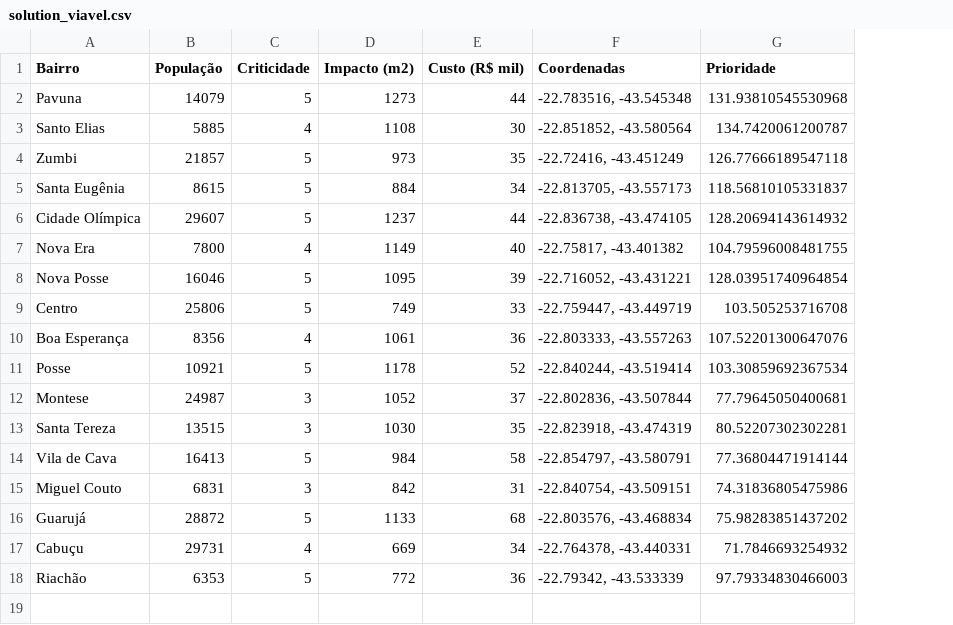
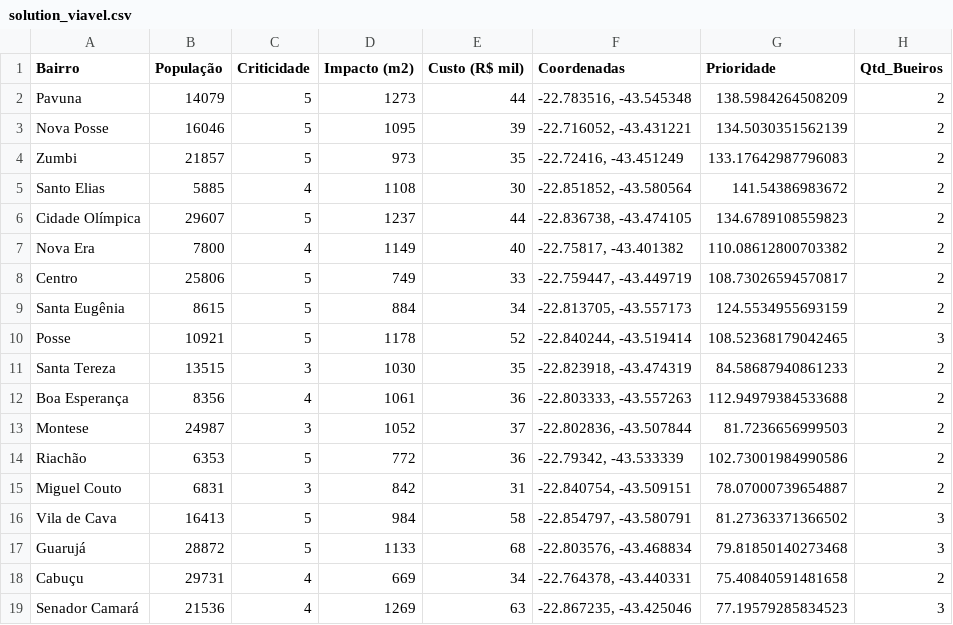
Before and after one commit to GuilhermeMacedo01/Heuristic-Construct-For-Mapping-Floads, a CSV file: solution_viavel.csv, drawn as a sheet; removed rows and columns are numbered as before the commit, all else as after; the diff names each change by its address in the sheet, - before the commit and + after, or states it on an @@ line.

```diff
--- a/solution_viavel.csv
+++ b/solution_viavel.csv
+column H (Qtd_Bueiros), row 2: 2; row 4: 2; rows 6-8: all 2; rows 10-11: 3 | 2; row 15: 2; rows 17-18: 3 | 2
-G2 (Prioridade): 131.93810545530968
+G2 (Prioridade): 138.5984264508209
-row 3: Santo Elias | 5885 | 4 | 1108 | 30 | -22.851852, -43.580564 | 134.7420061200787
+row 3: Nova Posse | 16046 | 5 | 1095 | 39 | -22.716052, -43.431221 | 134.5030351562139 | 2
-G4 (Prioridade): 126.77666189547118
+G4 (Prioridade): 133.17642987796083
-row 5: Santa Eugênia | 8615 | 5 | 884 | 34 | -22.813705, -43.557173 | 118.56810105331837
+row 5: Santo Elias | 5885 | 4 | 1108 | 30 | -22.851852, -43.580564 | 141.54386983672 | 2
-G6 (Prioridade): 128.20694143614932
+G6 (Prioridade): 134.6789108559823
-G7 (Prioridade): 104.79596008481755
+G7 (Prioridade): 110.08612800703382
-row 8: Nova Posse | 16046 | 5 | 1095 | 39 | -22.716052, -43.431221 | 128.03951740964854
-G8 (Prioridade): 103.505253716708
+G8 (Prioridade): 108.73026594570817
-row 10: Boa Esperança | 8356 | 4 | 1061 | 36 | -22.803333, -43.557263 | 107.52201300647076
+row 9: Santa Eugênia | 8615 | 5 | 884 | 34 | -22.813705, -43.557173 | 124.5534955693159 | 2
-G10 (Prioridade): 103.30859692367534
+G10 (Prioridade): 108.52368179042465
-row 12: Montese | 24987 | 3 | 1052 | 37 | -22.802836, -43.507844 | 77.79645050400681
-G11 (Prioridade): 80.52207302302281
+G11 (Prioridade): 84.58687940861233
-row 14: Vila de Cava | 16413 | 5 | 984 | 58 | -22.854797, -43.580791 | 77.36804471914144
+row 12: Boa Esperança | 8356 | 4 | 1061 | 36 | -22.803333, -43.557263 | 112.94979384533688 | 2
+row 13: Montese | 24987 | 3 | 1052 | 37 | -22.802836, -43.507844 | 81.7236656999503 | 2
+row 14: Riachão | 6353 | 5 | 772 | 36 | -22.79342, -43.533339 | 102.73001984990586 | 2
-G15 (Prioridade): 74.31836805475986
+G15 (Prioridade): 78.07000739654887
+row 16: Vila de Cava | 16413 | 5 | 984 | 58 | -22.854797, -43.580791 | 81.27363371366502 | 3
-G17 (Prioridade): 75.98283851437202
+G17 (Prioridade): 79.81850140273468
-G18 (Prioridade): 71.7846693254932
+G18 (Prioridade): 75.40840591481658
-row 18: Riachão | 6353 | 5 | 772 | 36 | -22.79342, -43.533339 | 97.79334830466003
+row 19: Senador Camará | 21536 | 4 | 1269 | 63 | -22.867235, -43.425046 | 77.19579285834523 | 3
```
Also changed, not shown: 1 other file.
